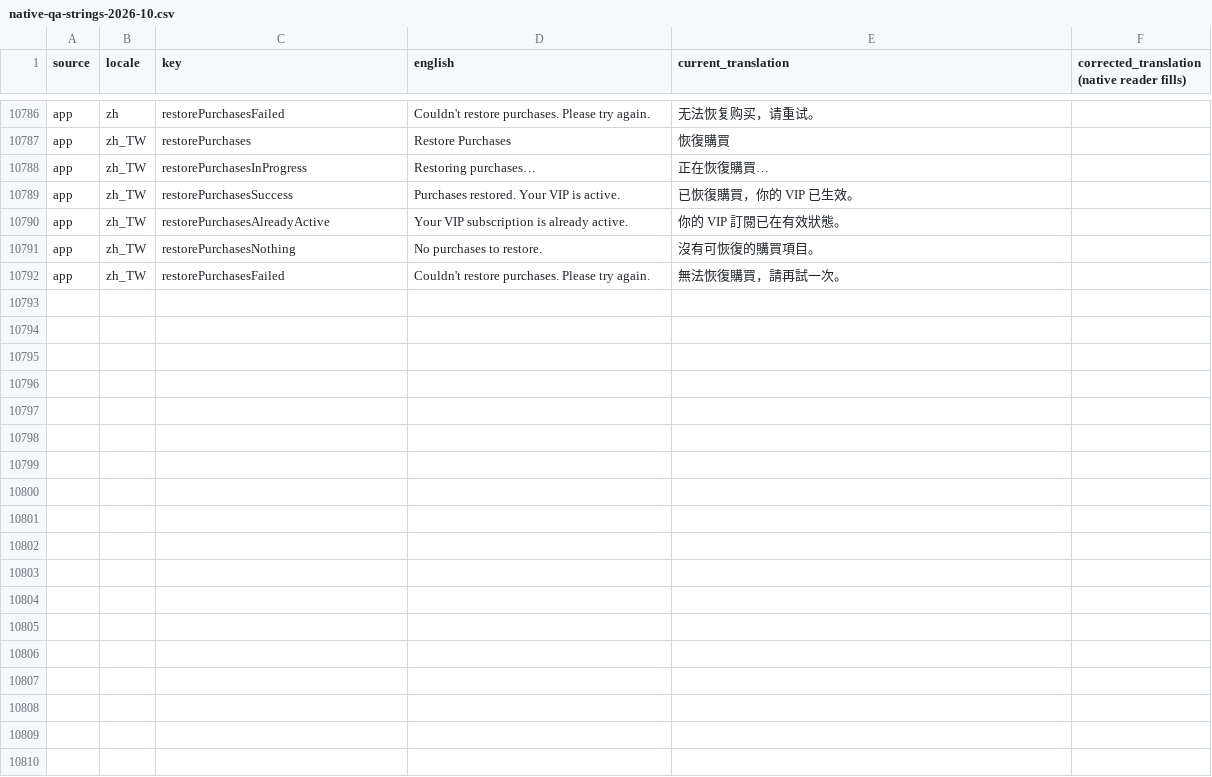
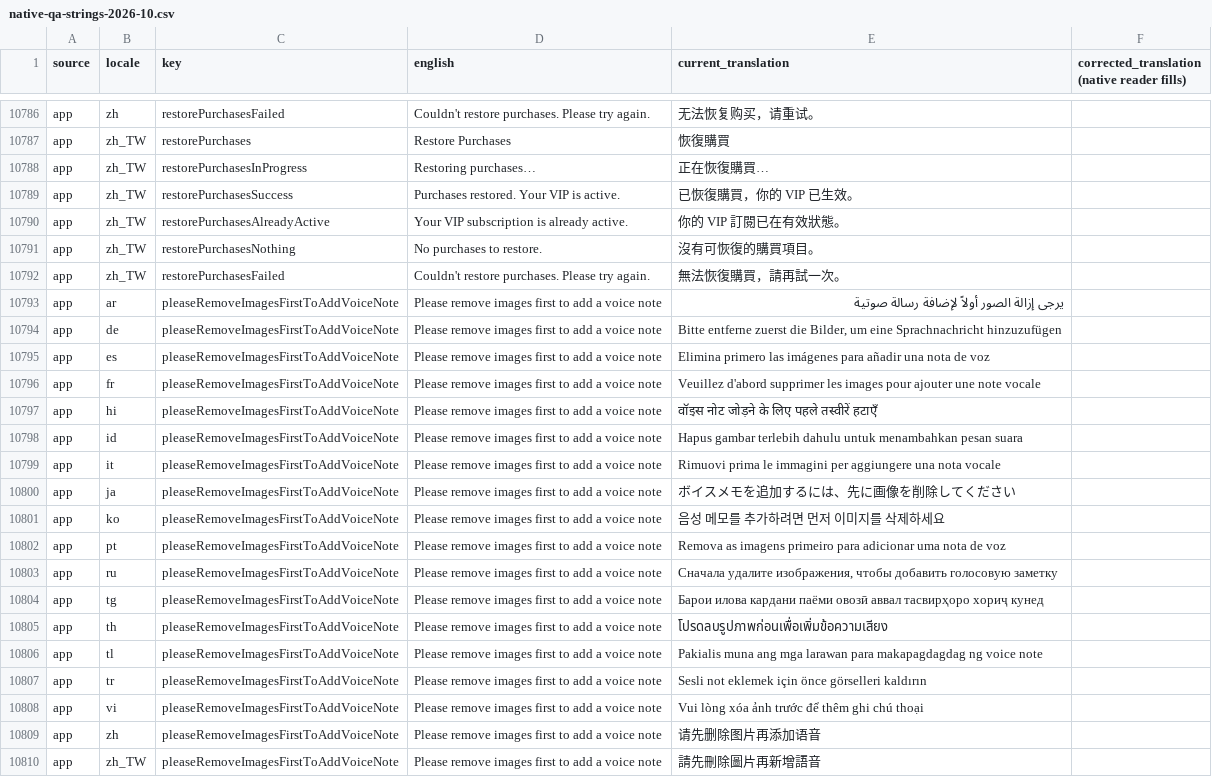
Before and after one commit to firdavs9777/language_exchange_flutter_application, a CSV file: bananatalk_app/docs/l10n/native-qa-strings-2026-10.csv, drawn as a sheet; only a part is shown, gaps mark what is left out; the diff names each change by its address in the sheet, - before the commit and + after, or states it on an @@ line.

Commit message:
fix(moments): adding a voice note with photos names the voice note
The blocker message for images was l10n.pleaseRemoveImagesFirst, whose
text is 'Please remove images first to add a video', so recording a voice
note with photos attached talked about a video. Images now block with
'...to add a video' or the new '...to add a voice note' by what was wanted
(pleaseRemoveImagesFirstToAddVoiceNote, 19 locales, QA rows added).

```diff
--- a/bananatalk_app/docs/l10n/native-qa-strings-2026-10.csv
+++ b/bananatalk_app/docs/l10n/native-qa-strings-2026-10.csv
+row 10793: app | ar | pleaseRemoveImagesFirstToAddVoiceNote | Please remove images first to add a voice note | يرجى إزالة الصور أولاً لإضافة رسالة صوتية
+row 10794: app | de | pleaseRemoveImagesFirstToAddVoiceNote | Please remove images first to add a voice note | Bitte entferne zuerst die Bilder, um eine Sprachnachricht hinzuzufügen
+row 10795: app | es | pleaseRemoveImagesFirstToAddVoiceNote | Please remove images first to add a voice note | Elimina primero las imágenes para añadir una nota de voz
+row 10796: app | fr | pleaseRemoveImagesFirstToAddVoiceNote | Please remove images first to add a voice note | Veuillez d'abord supprimer les images pour ajouter une note vocale
+row 10797: app | hi | pleaseRemoveImagesFirstToAddVoiceNote | Please remove images first to add a voice note | वॉइस नोट जोड़ने के लिए पहले तस्वीरें हटाएँ
+row 10798: app | id | pleaseRemoveImagesFirstToAddVoiceNote | Please remove images first to add a voice note | Hapus gambar terlebih dahulu untuk menambahkan pesan suara
+row 10799: app | it | pleaseRemoveImagesFirstToAddVoiceNote | Please remove images first to add a voice note | Rimuovi prima le immagini per aggiungere una nota vocale
+row 10800: app | ja | pleaseRemoveImagesFirstToAddVoiceNote | Please remove images first to add a voice note | ボイスメモを追加するには、先に画像を削除してください
+row 10801: app | ko | pleaseRemoveImagesFirstToAddVoiceNote | Please remove images first to add a voice note | 음성 메모를 추가하려면 먼저 이미지를 삭제하세요
+row 10802: app | pt | pleaseRemoveImagesFirstToAddVoiceNote | Please remove images first to add a voice note | Remova as imagens primeiro para adicionar uma nota de voz
+row 10803: app | ru | pleaseRemoveImagesFirstToAddVoiceNote | Please remove images first to add a voice note | Сначала удалите изображения, чтобы добавить голосовую заметку
+row 10804: app | tg | pleaseRemoveImagesFirstToAddVoiceNote | Please remove images first to add a voice note | Барои илова кардани паёми овозӣ аввал тасвирҳоро хориҷ кунед
+row 10805: app | th | pleaseRemoveImagesFirstToAddVoiceNote | Please remove images first to add a voice note | โปรดลบรูปภาพก่อนเพื่อเพิ่มข้อความเสียง
+row 10806: app | tl | pleaseRemoveImagesFirstToAddVoiceNote | Please remove images first to add a voice note | Pakialis muna ang mga larawan para makapagdagdag ng voice note
+row 10807: app | tr | pleaseRemoveImagesFirstToAddVoiceNote | Please remove images first to add a voice note | Sesli not eklemek için önce görselleri kaldırın
+row 10808: app | vi | pleaseRemoveImagesFirstToAddVoiceNote | Please remove images first to add a voice note | Vui lòng xóa ảnh trước để thêm ghi chú thoại
+row 10809: app | zh | pleaseRemoveImagesFirstToAddVoiceNote | Please remove images first to add a voice note | 请先删除图片再添加语音
+row 10810: app | zh_TW | pleaseRemoveImagesFirstToAddVoiceNote | Please remove images first to add a voice note | 請先刪除圖片再新增語音
```
Also changed, not shown: 39 other files.
